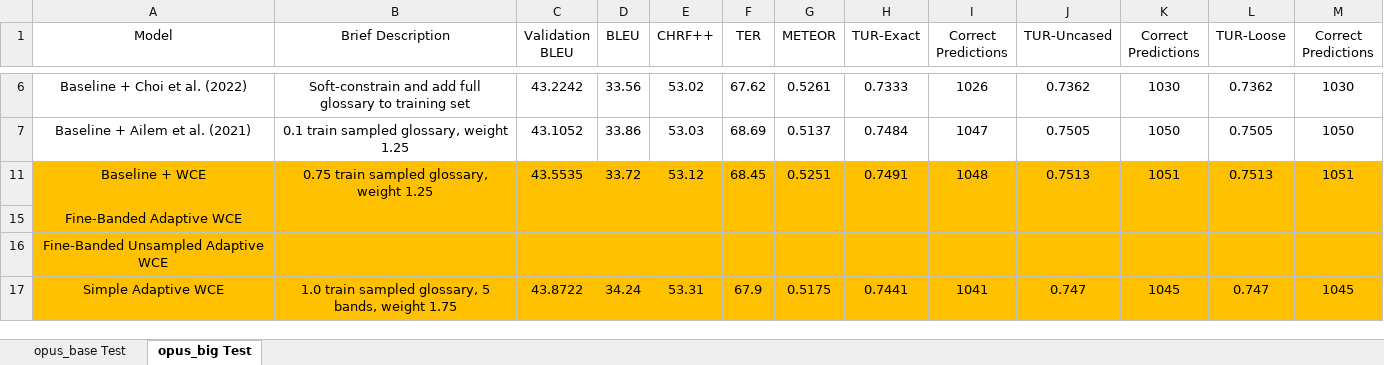
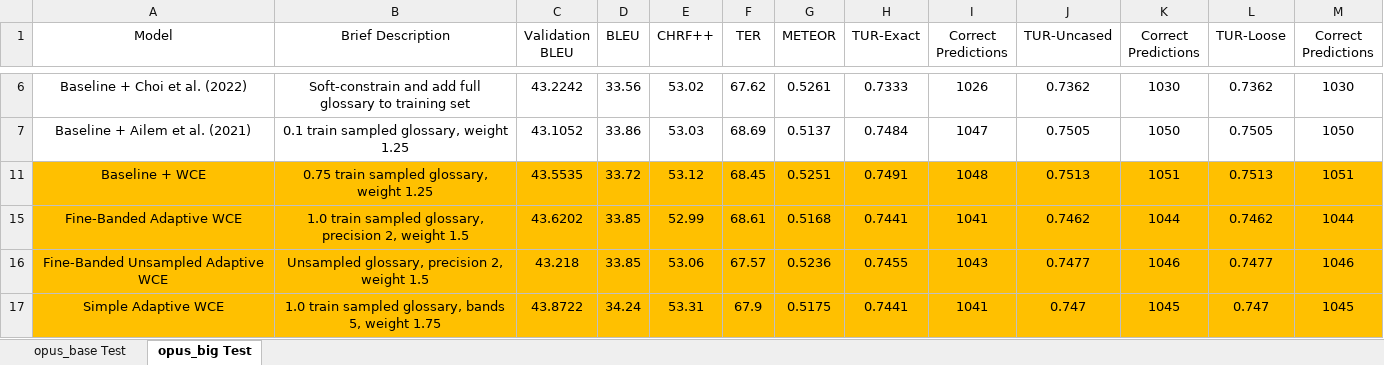
Before and after one commit to ethansimrm/medical-mt, an Excel workbook: model_evaluations/Collated Test Set Results.xlsx, sheet opus_big Test, drawn as a sheet; only a part is shown, gaps mark what is left out; values as stored, in another font and other column widths than the file's, no borders; the diff covers the shown part only; the diff names each change by its address in the sheet, - before the commit and + after, or states it on an @@ line.

Commit message:
Log all results

```diff
--- a/model_evaluations/Collated Test Set Results.xlsx (sheet opus_big Test)
+++ b/model_evaluations/Collated Test Set Results.xlsx (sheet opus_big Test)
-B15 (Brief Description): (empty)
+B15 (Brief Description): 1.0 train sampled glossary, precision 2, weight 1.5
-C15 (Validation BLEU): (empty)
+C15 (Validation BLEU): 43.6202
-D15:D16 (BLEU): (empty)
+D15:D16 (BLEU): 33.85
-E15 (CHRF++): (empty)
+E15 (CHRF++): 52.99
-F15 (TER): (empty)
+F15 (TER): 68.61
-G15 (METEOR): (empty)
+G15 (METEOR): 0.5168
-H15 (TUR-Exact): (empty)
+H15 (TUR-Exact): 0.7441
-I15 (Correct Predictions): (empty)
+I15 (Correct Predictions): 1041
-J15 (TUR-Uncased): (empty)
+J15 (TUR-Uncased): 0.7462
-K15 (Correct Predictions): (empty)
+K15 (Correct Predictions): 1044
-L15 (TUR-Loose): (empty)
+L15 (TUR-Loose): 0.7462
-M15 (Correct Predictions): (empty)
+M15 (Correct Predictions): 1044
-B16 (Brief Description): (empty)
+B16 (Brief Description): Unsampled glossary, precision 2, weight 1.5
-C16 (Validation BLEU): (empty)
+C16 (Validation BLEU): 43.218
-E16 (CHRF++): (empty)
+E16 (CHRF++): 53.06
-F16 (TER): (empty)
+F16 (TER): 67.57
-G16 (METEOR): (empty)
+G16 (METEOR): 0.5236
-H16 (TUR-Exact): (empty)
+H16 (TUR-Exact): 0.7455
-I16 (Correct Predictions): (empty)
+I16 (Correct Predictions): 1043
-J16 (TUR-Uncased): (empty)
+J16 (TUR-Uncased): 0.7477
-K16 (Correct Predictions): (empty)
+K16 (Correct Predictions): 1046
-L16 (TUR-Loose): (empty)
+L16 (TUR-Loose): 0.7477
-M16 (Correct Predictions): (empty)
+M16 (Correct Predictions): 1046
-B17 (Brief Description): …sampled glossary, 5 bands, weight 1.75
+B17 (Brief Description): …sampled glossary, bands 5, weight 1.75
```
Also changed, not shown: 72 edited cells elsewhere in this sheet, sheet opus_base Test, model_evaluations/Opus-Base Hyperparameter Search Results.xlsx.
